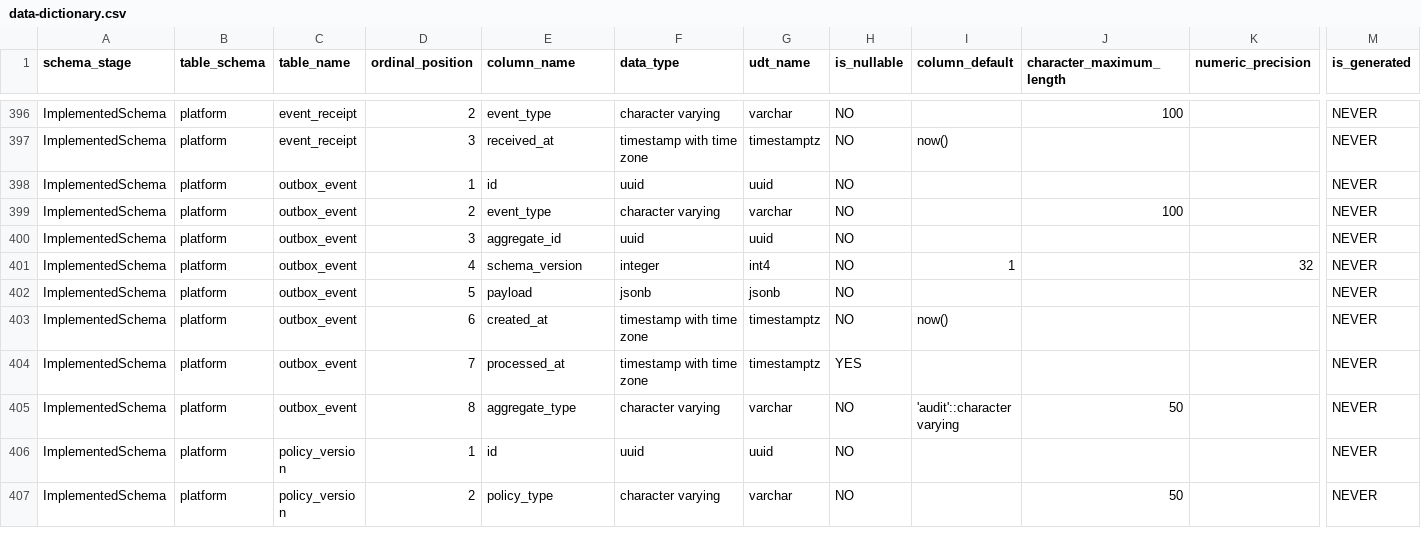
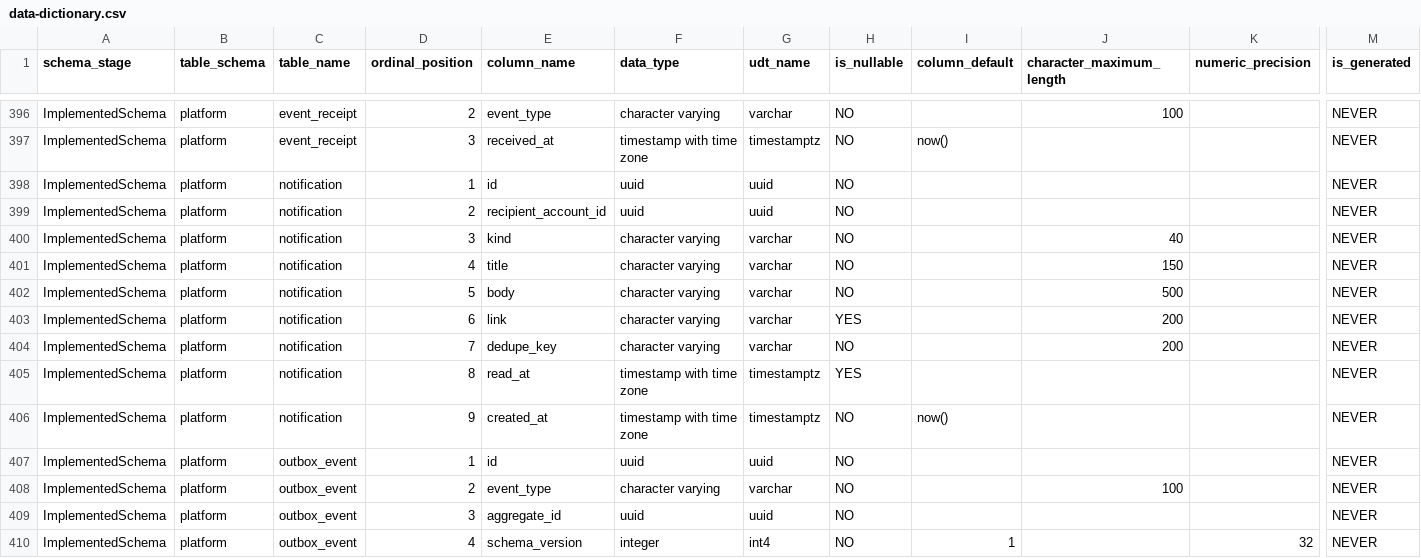
Before and after one commit to hieuhoang203/vshop, a CSV file: docs/database/data-dictionary.csv, drawn as a sheet; only a part is shown, gaps mark what is left out; the shorter side is filled out with more unchanged rows; rows hold the shown columns only; the diff names each change by its address in the sheet, - before the commit and + after, or states it on an @@ line.

```diff
--- a/docs/database/data-dictionary.csv
+++ b/docs/database/data-dictionary.csv
+row 398: ImplementedSchema | platform | notification | 1 | id | uuid | uuid | NO |  |  |  | NEVER
+row 399: ImplementedSchema | platform | notification | 2 | recipient_account_id | uuid | uuid | NO |  |  |  | NEVER
+row 400: ImplementedSchema | platform | notification | 3 | kind | character varying | varchar | NO |  | 40 |  | NEVER
+row 401: ImplementedSchema | platform | notification | 4 | title | character varying | varchar | NO |  | 150 |  | NEVER
+row 402: ImplementedSchema | platform | notification | 5 | body | character varying | varchar | NO |  | 500 |  | NEVER
+row 403: ImplementedSchema | platform | notification | 6 | link | character varying | varchar | YES |  | 200 |  | NEVER
+row 404: ImplementedSchema | platform | notification | 7 | dedupe_key | character varying | varchar | NO |  | 200 |  | NEVER
+row 405: ImplementedSchema | platform | notification | 8 | read_at | timestamp with time zone | timestamptz | YES |  |  |  | NEVER
+row 406: ImplementedSchema | platform | notification | 9 | created_at | timestamp with time zone | timestamptz | NO | now() |  |  | NEVER
```
Also changed, not shown: docs/database/constraints.csv, docs/database/indexes.csv, 37 other files.
